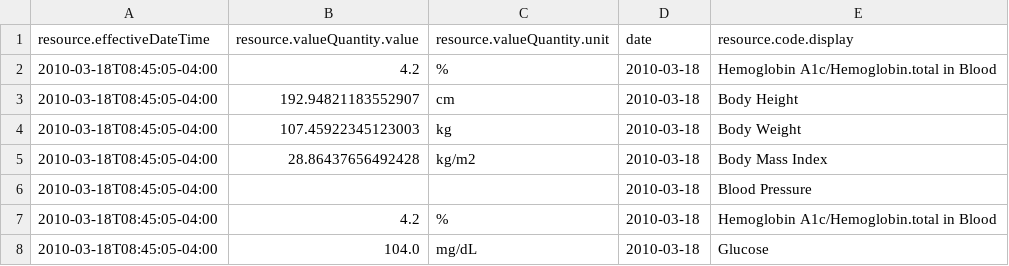
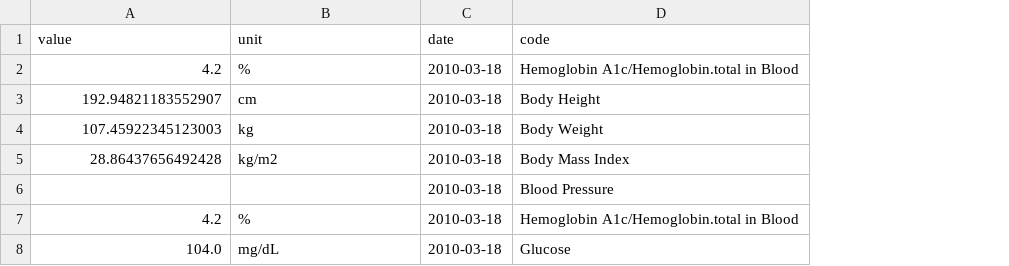
Before and after one commit to Guillaume18100/hackathon_doctolib, a CSV file: data/patient_2/historical_observations_patient_2.csv, drawn as a sheet; only a part is shown; removed rows and columns are numbered as before the commit, all else as after; the diff names each change by its address in the sheet, - before the commit and + after, or states it on an @@ line.

```diff
--- a/data/patient_2/historical_observations_patient_2.csv
+++ b/data/patient_2/historical_observations_patient_2.csv
-column A, rows 2-8: all 2010-03-18T08:45:05-04:00
-row 1: resource.effectiveDateTime | resource.valueQuantity.value | resource.valueQuantity.unit | date | resource.code.display
+row 1: value | unit | date | code
```
Also changed, not shown: data/patient_0/historical_observations_patient_0.csv, data/patient_1/historical_observations_patient_1.csv, 7 other files.
